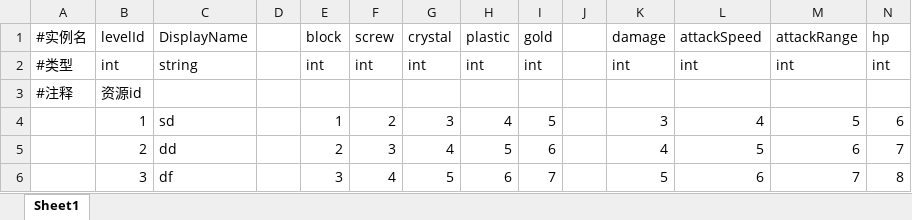
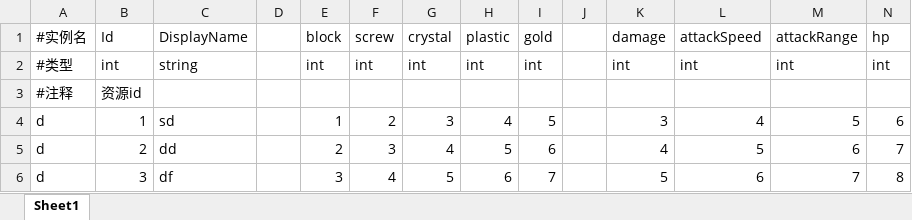
Before and after one commit to nishinomiya-syoko/Generic-Database-Editor, an Excel workbook: Assets/Data/Excel/BuildingLevelData.xlsx, sheet Sheet1, drawn as a sheet; values as stored, in another font and other column widths than the file's, no borders; the diff names each change by its address in the sheet, - before the commit and + after, or states it on an @@ line.

```diff
--- a/Assets/Data/Excel/BuildingLevelData.xlsx (sheet Sheet1)
+++ b/Assets/Data/Excel/BuildingLevelData.xlsx (sheet Sheet1)
-B1: levelId
+B1: Id
-A4:A6: (empty)
+A4:A6: d
```
Also changed, not shown: Assets/Data/Excel/AssetPath.xlsx, 10 other files.
